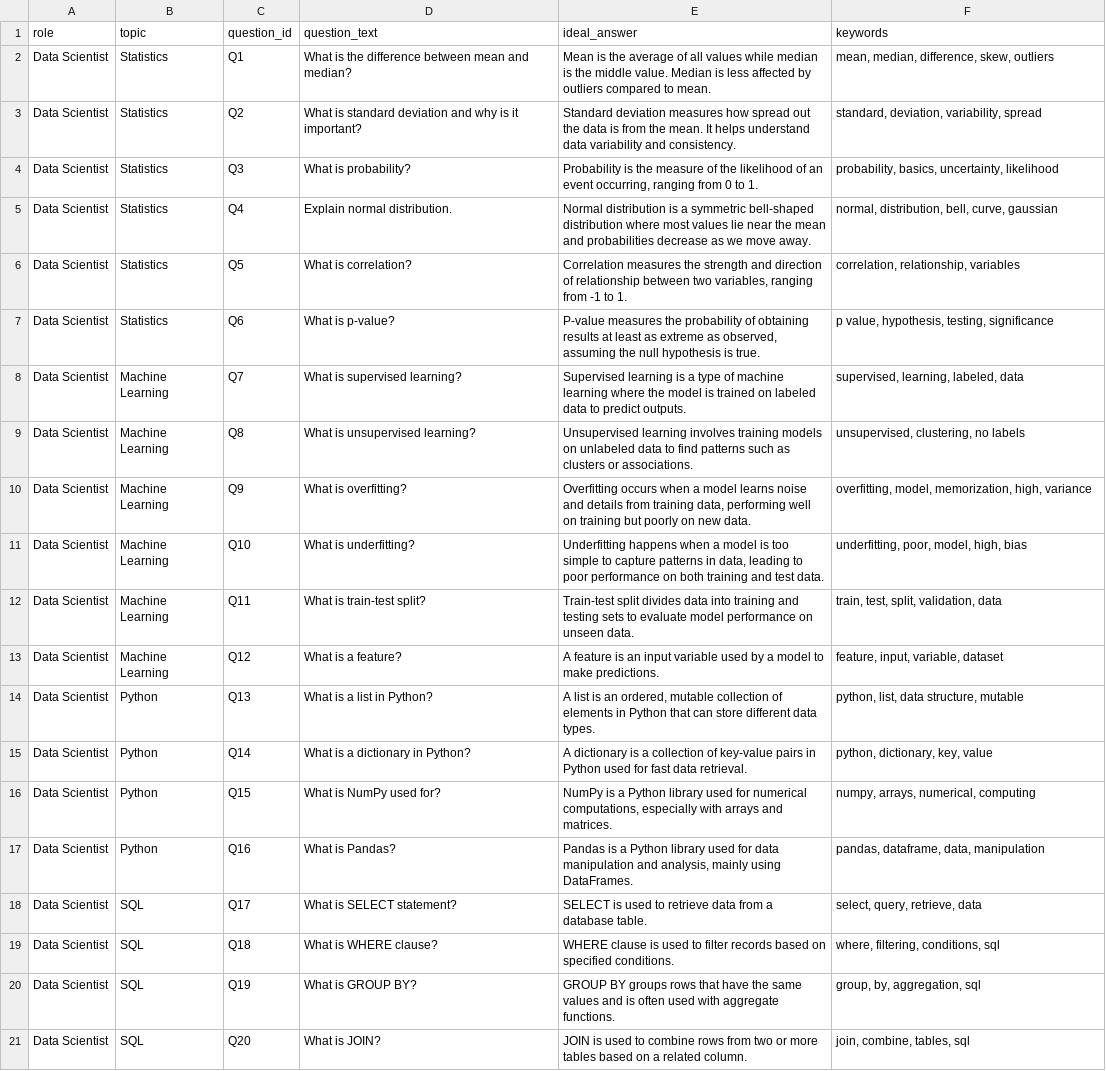
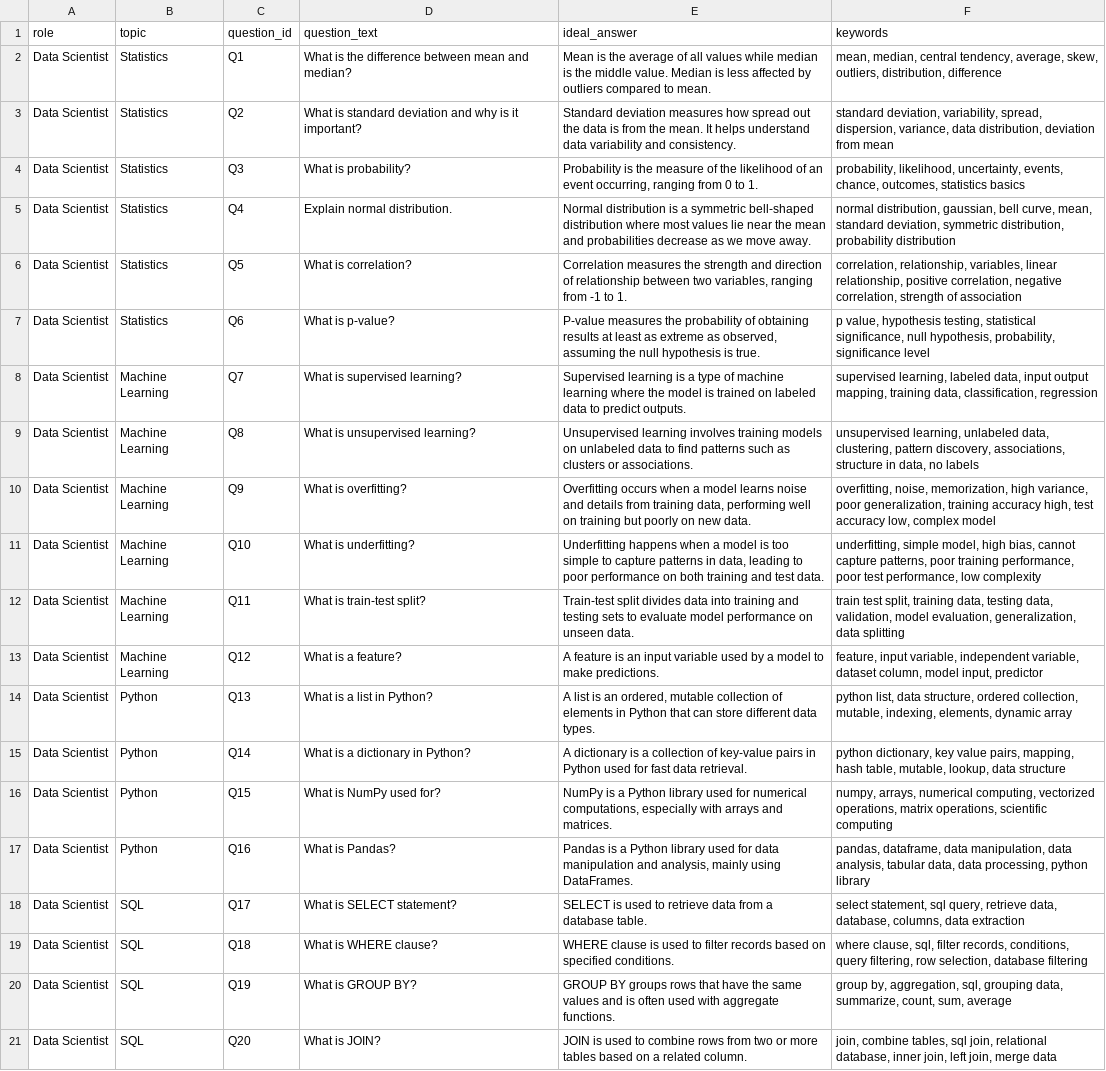
Before and after one commit to aakankshakuhu/AI-INTERVIEW-TOOL-PREP, a CSV file: data/questions.csv, drawn as a sheet; the diff names each change by its address in the sheet, - before the commit and + after, or states it on an @@ line.

Commit message:
feat(questions): refine keyword sets for accurate evaluation
- Added structured keyword lists for all questions
- Improved coverage for ML, SQL, and statistics topics
- Reduced overly strict keywords causing false negatives
- Standardized keyword formatting (comma-separated, normalized terms)

```diff
--- a/data/questions.csv
+++ b/data/questions.csv
-F2 (keywords): mean, median, difference, skew, outliers
+F2 (keywords): mean, median, central tendency, average, skew, outliers, distribution, difference
-F3 (keywords): standard, deviation, variability, spread
+F3 (keywords): standard deviation, variability, spread, dispersion, variance, data distribution, deviation from mean
-F4 (keywords): probability, basics, uncertainty, likelihood
+F4 (keywords): probability, likelihood, uncertainty, events, chance, outcomes, statistics basics
-F5 (keywords): normal, distribution, bell, curve, gaussian
+F5 (keywords): normal distribution, gaussian, bell curve, mean, standard deviation, symmetric distribution, probability distribution
-F6 (keywords): correlation, relationship, variables
+F6 (keywords): correlation, relationship, variables, linear relationship, positive correlation, negative correlation, strength of association
-F7 (keywords): p value, hypothesis, testing, significance
+F7 (keywords): p value, hypothesis testing, statistical significance, null hypothesis, probability, significance level
-F8 (keywords): supervised, learning, labeled, data
+F8 (keywords): supervised learning, labeled data, input output mapping, training data, classification, regression
-F9 (keywords): unsupervised, clustering, no labels
+F9 (keywords): unsupervised learning, unlabeled data, clustering, pattern discovery, associations, structure in data, no labels
-F10 (keywords): overfitting, model, memorization, high, variance
+F10 (keywords): overfitting, noise, memorization, high variance, poor generalization, training accuracy high, test accuracy low, complex model
-F11 (keywords): underfitting, poor, model, high, bias
+F11 (keywords): underfitting, simple model, high bias, cannot capture patterns, poor training performance, poor test performance, low complexity
-F12 (keywords): train, test, split, validation, data
+F12 (keywords): train test split, training data, testing data, validation, model evaluation, generalization, data splitting
-F13 (keywords): feature, input, variable, dataset
+F13 (keywords): feature, input variable, independent variable, dataset column, model input, predictor
-F14 (keywords): python, list, data structure, mutable
+F14 (keywords): python list, data structure, ordered collection, mutable, indexing, elements, dynamic array
-F15 (keywords): python, dictionary, key, value
+F15 (keywords): python dictionary, key value pairs, mapping, hash table, mutable, lookup, data structure
-F16 (keywords): numpy, arrays, numerical, computing
+F16 (keywords): numpy, arrays, numerical computing, vectorized operations, matrix operations, scientific computing
-F17 (keywords): pandas, dataframe, data, manipulation
+F17 (keywords): pandas, dataframe, data manipulation, data analysis, tabular data, data processing, python library
-F18 (keywords): select, query, retrieve, data
+F18 (keywords): select statement, sql query, retrieve data, database, columns, data extraction
-F19 (keywords): where, filtering, conditions, sql
+F19 (keywords): where clause, sql, filter records, conditions, query filtering, row selection, database filtering
-F20 (keywords): group, by, aggregation, sql
+F20 (keywords): group by, aggregation, sql, grouping data, summarize, count, sum, average
-F21 (keywords): join, combine, tables, sql
+F21 (keywords): join, combine tables, sql join, relational database, inner join, left join, merge data
```
